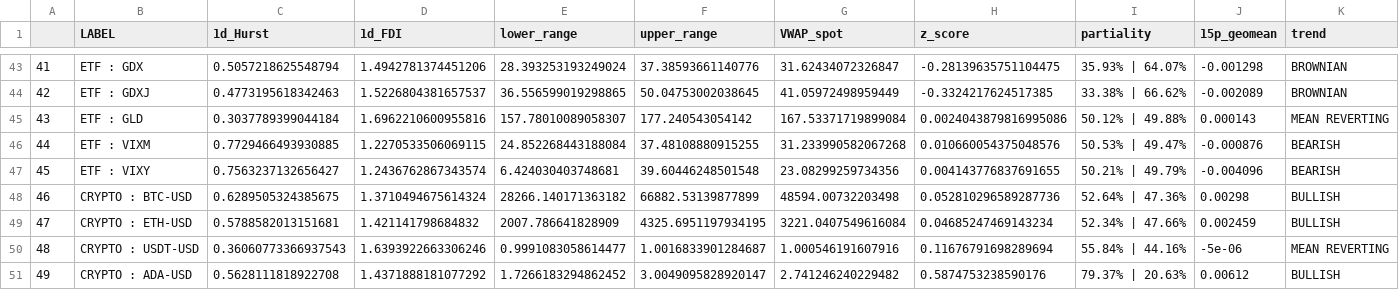
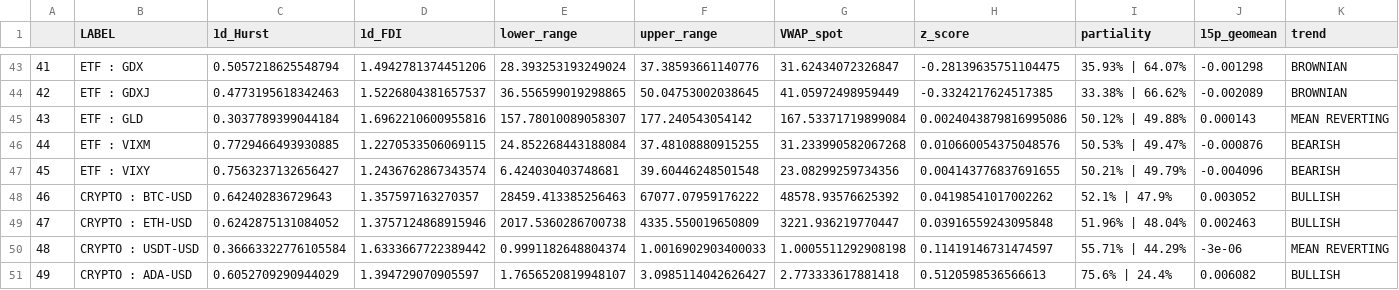
Before and after one commit to jefferygao1984/METIS_IDS_PROJECT, a CSV file: summary_overview_1d.csv, drawn as a sheet; only a part is shown, gaps mark what is left out; the diff covers the shown part only.

```diff
--- a/summary_overview_1d.csv
+++ b/summary_overview_1d.csv
@@ -47,5 +47,5 @@
 45,ETF : VIXY,0.7563237132656427,1.2436762867343574,6.424030403748681,39.60446248501548,23.08299259734356,0.004143776837691655,50.21% | 49.79%,-0.004096,BEARISH
-46,CRYPTO : BTC-USD,0.6289505324385675,1.3710494675614324,28266.140171363182,66882.53139877899,48594.00732203498,0.052810296589287736,52.64% | 47.36%,0.00298,BULLISH
-47,CRYPTO : ETH-USD,0.5788582013151681,1.421141798684832,2007.786641828909,4325.6951197934195,3221.0407549616084,0.04685247469143234,52.34% | 47.66%,0.002459,BULLISH
-48,CRYPTO : USDT-USD,0.36060773366937543,1.6393922663306246,0.9991083058614477,1.0016833901284687,1.000546191607916,0.11676791698289694,55.84% | 44.16%,-5e-06,MEAN REVERTING
-49,CRYPTO : ADA-USD,0.5628111818922708,1.4371888181077292,1.7266183294862452,3.0049095828920147,2.741246240229482,0.5874753238590176,79.37% | 20.63%,0.00612,BULLISH
+46,CRYPTO : BTC-USD,0.642402836729643,1.357597163270357,28459.413385256463,67077.07959176222,48578.93576625392,0.04198541017002262,52.1% | 47.9%,0.003052,BULLISH
+47,CRYPTO : ETH-USD,0.6242875131084052,1.3757124868915946,2017.5360286700738,4335.550019650809,3221.936219770447,0.03916559243095848,51.96% | 48.04%,0.002463,BULLISH
+48,CRYPTO : USDT-USD,0.36663322776105584,1.6333667722389442,0.9991182648804374,1.0016902903400033,1.0005511292908198,0.11419146731474597,55.71% | 44.29%,-3e-06,MEAN REVERTING
+49,CRYPTO : ADA-USD,0.6052709290944029,1.394729070905597,1.7656520819948107,3.0985114042626427,2.773333617881418,0.5120598536566613,75.6% | 24.4%,0.006082,BULLISH
```
Also changed, not shown: 34 edited cells elsewhere in this file, data_combined_daily_VWAP_refactored.csv, quad_probs.csv, 5 other files.
